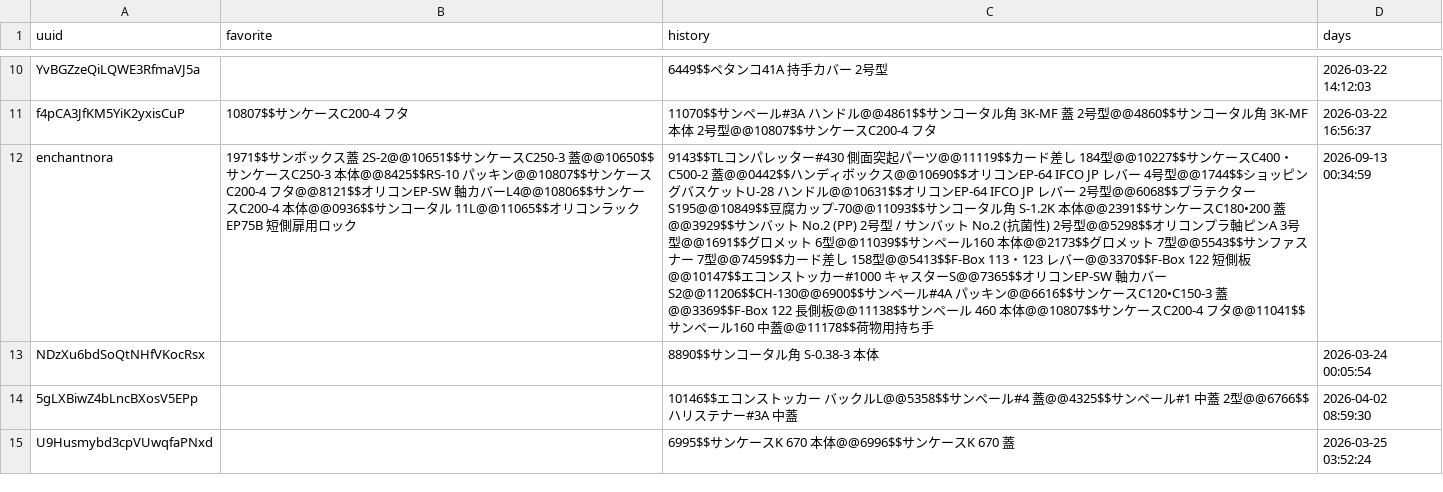
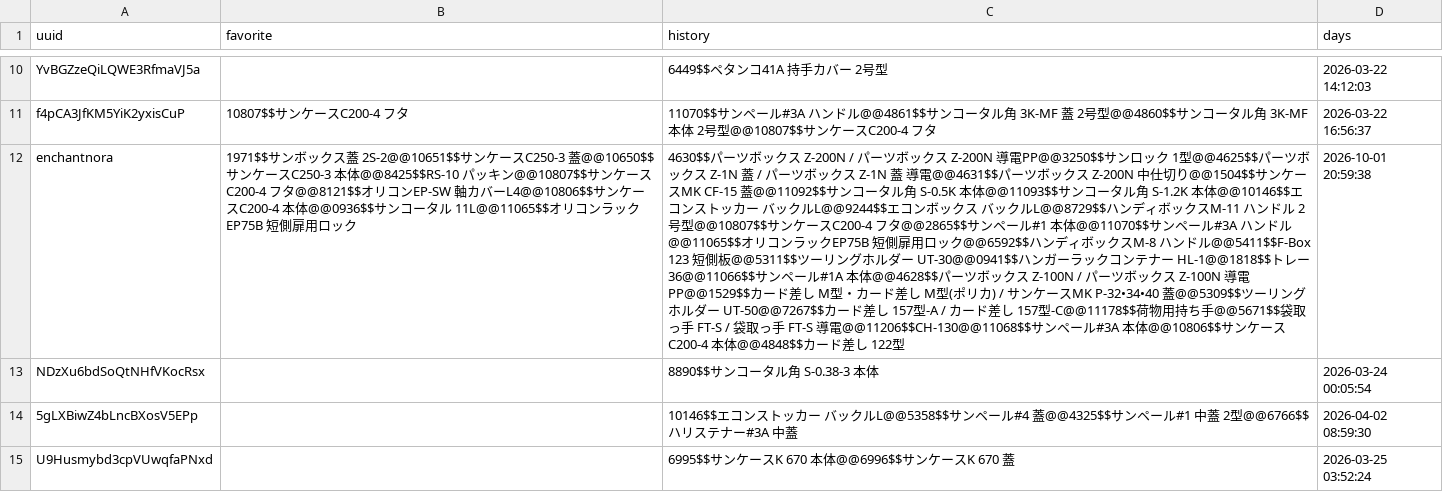
Before and after one commit to enchantnora/api, a CSV file: csv/user_uuid.csv, drawn as a sheet; only a part is shown, gaps mark what is left out; the diff covers the shown part only; the diff names each change by its address in the sheet, - before the commit and + after, or states it on an @@ line.

```diff
--- a/csv/user_uuid.csv
+++ b/csv/user_uuid.csv
-C12 (history): 9143$$TLコンパレッター#430 側面突起パーツ@@11119$$カード差し 184型@@10227$$サンケースC400・C500-2 蓋@@0442$$ハンディボックス@@10690$$オリコンEP-64 IFCO JP レバー 4号型@@1744$$ショッピングバスケットU-28 ハンドル@@10631$$オリコンEP-64 IFCO JP レバー 2号型@@6068$$プラテクター S195@@10849$$豆腐カップ-70@@11093$$サンコータル角 S-1.2K 本体@@2391$$サンケースC180•200 蓋@@3929$$サンバット No.2 (PP) 2号型 / サンバット No.2 (抗菌性) 2号型@@5298$$オリコンプラ軸ピンA 3号型@@1691$$グロメット 6型@@11039$$サンペール160 本体@@2173$$グロメット 7型@@5543$$サンファスナー 7型@@7459$$カード差し 158型@@5413$$F-Box 113・123 レバー@@3370$$F-Box 122 短側板@@10147$$エコンストッカー#1000 キャスターS@@7365$$オリコンEP-SW 軸カバーS2@@11206$$CH-130@@6900$$サンペール#4A パッキン@@6616$$サンケースC120•C150-3 蓋@@3369$$F-Box 122 長側板@@11138$$サンペール 460 本体@@10807$$サンケースC200-4 フタ@@11041$$サンペール160 中蓋@@11178$$荷物用持ち手
+C12 (history): 4630$$パーツボックス Z-200N / パーツボックス Z-200N 導電PP@@3250$$サンロック 1型@@4625$$パーツボックス Z-1N 蓋 / パーツボックス Z-1N 蓋 導電@@4631$$パーツボックス Z-200N 中仕切り@@1504$$サンケースMK CF-15 蓋@@11092$$サンコータル角 S-0.5K 本体@@11093$$サンコータル角 S-1.2K 本体@@10146$$エコンストッカー バックルL@@9244$$エコンボックス バックルL@@8729$$ハンディボックスM-11 ハンドル 2号型@@10807$$サンケースC200-4 フタ@@2865$$サンペール#1 本体@@11070$$サンペール#3A ハンドル@@11065$$オリコンラックEP75B 短側扉用ロック@@6592$$ハンディボックスM-8 ハンドル@@5411$$F-Box 123 短側板@@5311$$ツーリングホルダー UT-30@@0941$$ハンガーラックコンテナー HL-1@@1818$$トレー36@@11066$$サンペール#1A 本体@@4628$$パーツボックス Z-100N / パーツボックス Z-100N 導電PP@@1529$$カード差し M型・カード差し M型(ポリカ) / サンケースMK P-32•34•40 蓋@@5309$$ツーリングホルダー UT-50@@7267$$カード差し 157型-A / カード差し 157型-C@@11178$$荷物用持ち手@@5671$$袋取っ手 FT-S / 袋取っ手 FT-S 導電@@11206$$CH-130@@11068$$サンペール#3A 本体@@10806$$サンケースC200-4 本体@@4848$$カード差し 122型
-D12 (days): 2026-09-13 00:34:59
+D12 (days): 2026-10-01 20:59:38
```
Also changed, not shown: 1 added row and 12 edited cells elsewhere in this file, csv/data.csv, csv/memo.csv, 9 other files.
